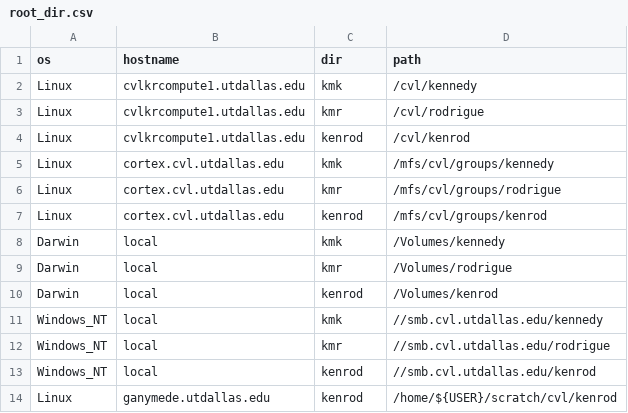
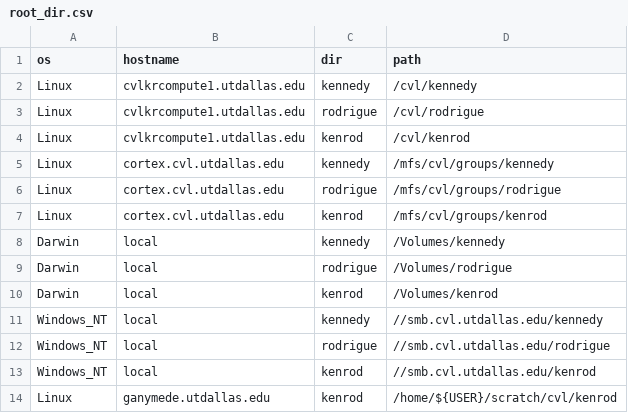
Before and after one commit to epongpipat/bashHelperKennedyRodrigue, a CSV file: bin/root_dir.csv, drawn as a sheet.

Commit message:
update get root names

```diff
--- a/bin/root_dir.csv
+++ b/bin/root_dir.csv
@@ -1,13 +1,13 @@
 os,hostname,dir,path
-Linux,cvlkrcompute1.utdallas.edu,kmk,/cvl/kennedy
-Linux,cvlkrcompute1.utdallas.edu,kmr,/cvl/rodrigue
+Linux,cvlkrcompute1.utdallas.edu,kennedy,/cvl/kennedy
+Linux,cvlkrcompute1.utdallas.edu,rodrigue,/cvl/rodrigue
 Linux,cvlkrcompute1.utdallas.edu,kenrod,/cvl/kenrod
-Linux,cortex.cvl.utdallas.edu,kmk,/mfs/cvl/groups/kennedy
-Linux,cortex.cvl.utdallas.edu,kmr,/mfs/cvl/groups/rodrigue
+Linux,cortex.cvl.utdallas.edu,kennedy,/mfs/cvl/groups/kennedy
+Linux,cortex.cvl.utdallas.edu,rodrigue,/mfs/cvl/groups/rodrigue
 Linux,cortex.cvl.utdallas.edu,kenrod,/mfs/cvl/groups/kenrod
-Darwin,local,kmk,/Volumes/kennedy
-Darwin,local,kmr,/Volumes/rodrigue
+Darwin,local,kennedy,/Volumes/kennedy
+Darwin,local,rodrigue,/Volumes/rodrigue
 Darwin,local,kenrod,/Volumes/kenrod
-Windows_NT,local,kmk,//smb.cvl.utdallas.edu/kennedy
-Windows_NT,local,kmr,//smb.cvl.utdallas.edu/rodrigue
+Windows_NT,local,kennedy,//smb.cvl.utdallas.edu/kennedy
+Windows_NT,local,rodrigue,//smb.cvl.utdallas.edu/rodrigue
 Windows_NT,local,kenrod,//smb.cvl.utdallas.edu/kenrod
```
Also changed, not shown: 1 other file.
